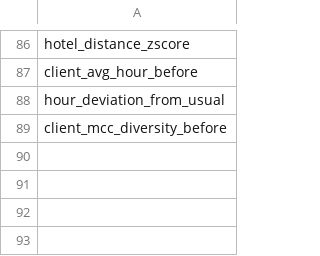
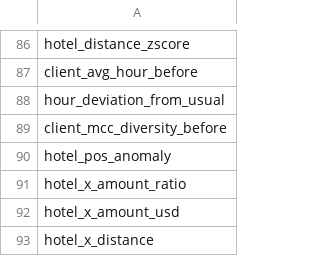
Before and after one commit to michellemej22596/Proyecto2-SecurityDS-PlusTI, a CSV file: results/baseline_used_features.csv, drawn as a sheet; only a part is shown, gaps mark what is left out; the diff names each change by its address in the sheet, - before the commit and + after, or states it on an @@ line.

```diff
--- a/results/baseline_used_features.csv
+++ b/results/baseline_used_features.csv
+row 90: hotel_pos_anomaly
+row 91: hotel_x_amount_ratio
+row 92: hotel_x_amount_usd
+row 93: hotel_x_distance
```
Also changed, not shown: results/baseline_feature_importance.csv, results/baseline_metrics_june.csv, 24 other files.
